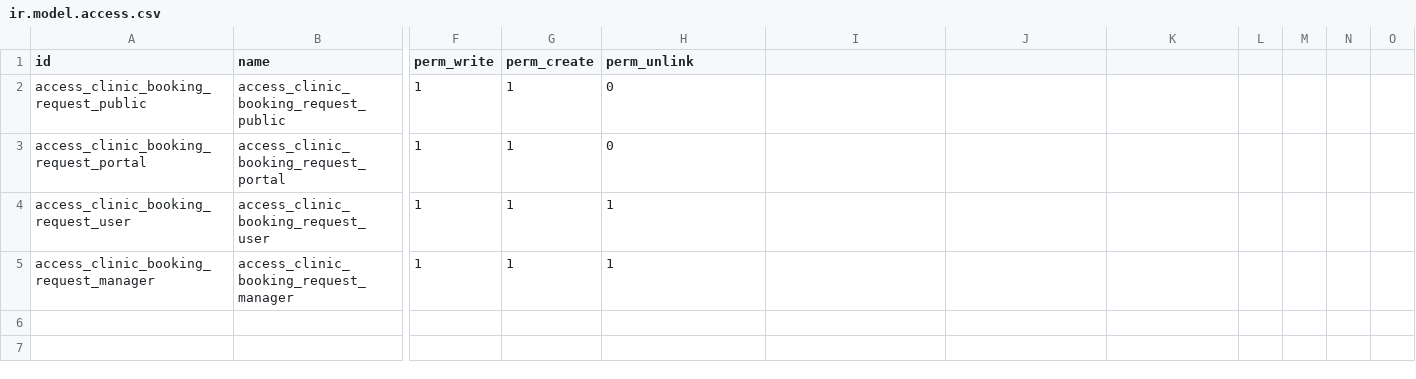
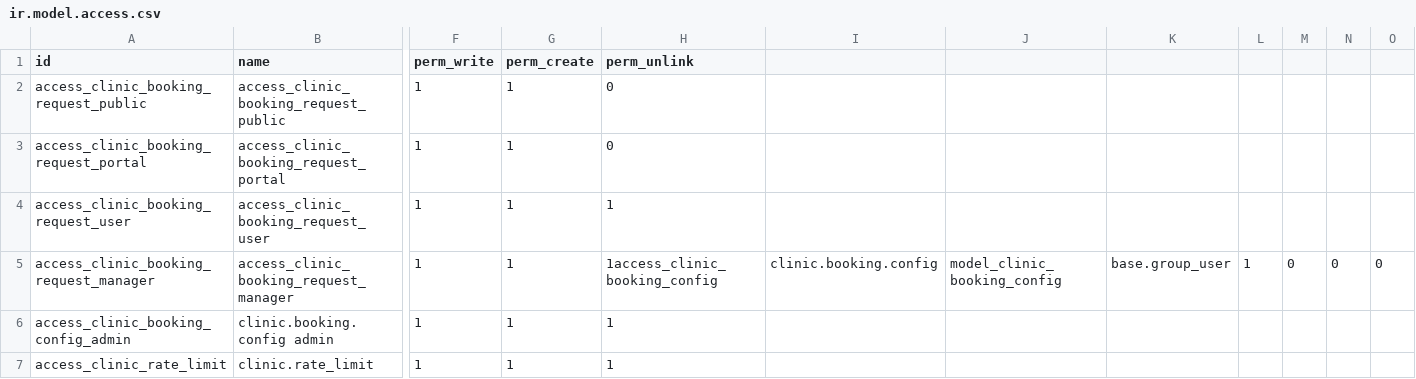
Before and after one commit to SDJAIM/custom_addons19, a CSV file: clinic_appointment_web/security/ir.model.access.csv, drawn as a sheet; only a part is shown, gaps mark what is left out; rows hold the shown columns only; the diff names each change by its address in the sheet, - before the commit and + after, or states it on an @@ line.

```diff
--- a/clinic_appointment_web/security/ir.model.access.csv
+++ b/clinic_appointment_web/security/ir.model.access.csv
-H5 (perm_unlink): 1
+H5 (perm_unlink): 1access_clinic_booking_config
-I5: (empty)
+I5: clinic.booking.config
-J5: (empty)
+J5: model_clinic_booking_config
-K5: (empty)
+K5: base.group_user
-L5: (empty)
+L5: 1
-M5: (empty)
+M5: 0
-N5: (empty)
+N5: 0
-O5: (empty)
+O5: 0
+row 6: access_clinic_booking_config_admin | clinic.booking.config admin | 1 | 1 | 1
+row 7: access_clinic_rate_limit | clinic.rate_limit | 1 | 1 | 1
```
Also changed, not shown: clinic_appointment_core/security/ir.model.access.csv, clinic_base/security/ir.model.access.csv, 41 other files.
